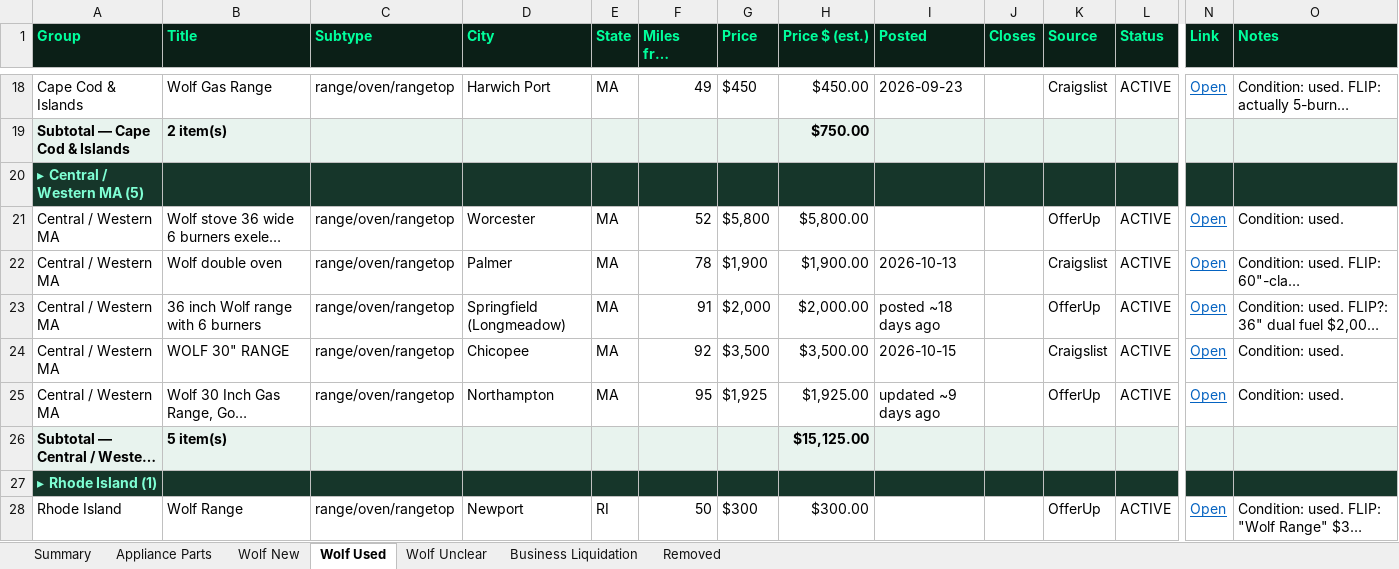
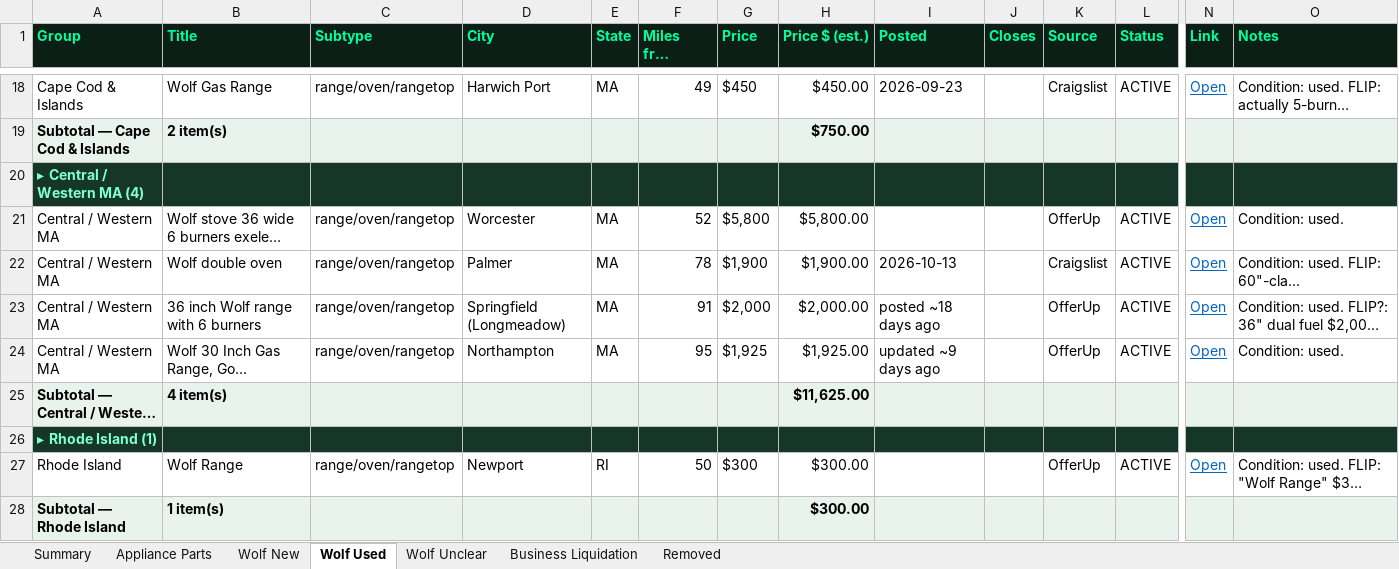
Before and after one commit to theequipmentpark/lot-recon, an Excel workbook: lot_recon.xlsx, sheet Wolf Used, drawn as a sheet; only a part is shown, gaps mark what is left out; the shorter side is filled out with more unchanged rows; long unchanged cells end in …; values as stored, in another font and other column widths than the file's, no borders; removed rows and columns are numbered as before the commit, all else as after; rows hold the shown columns only; the diff names each change by its address in the sheet, - before the commit and + after, or states it on an @@ line.

Commit message:
Lot Recon update 2026-10-24 2pm ET: +4 business liquidations (bl-091..094), -wf-097 Chicopee Wolf range (deleted); 311 active

```diff
--- a/lot_recon.xlsx (sheet Wolf Used)
+++ b/lot_recon.xlsx (sheet Wolf Used)
-A20 (Group): ▸ Central / Western MA (5)
+A20 (Group): ▸ Central / Western MA (4)
-row 24: Central / Western MA | WOLF 30" RANGE | range/oven/rangetop | Chicopee | MA | 92 | $3,500 | $3,500.00 | 2026-10-15 |  | Craigslist | ACTIVE | Open | Condition: used.
-B25 (Title): 5 item(s)
+B25 (Title): 4 item(s)
-H25 (Price $ (est.)): $15,125.00
+H25 (Price $ (est.)): $11,625.00
```
Also changed, not shown: sheet Business Liquidation, sheet Removed, sheet Summary, sheet Appliance Parts, 1 other file.
